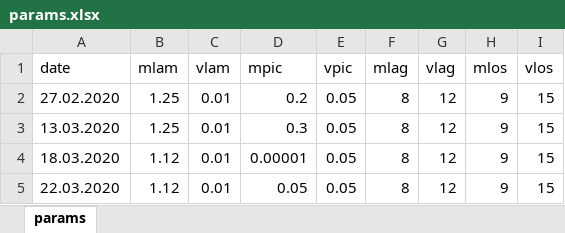
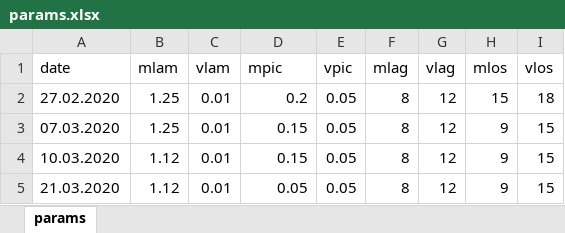
Before and after one commit to kilou/COVID19, an Excel workbook: params.xlsx, sheet params, drawn as a sheet; values as stored, in another font and other column widths than the file's, no borders; the diff names each change by its address in the sheet, - before the commit and + after, or states it on an @@ line.

Commit message:
Added params_test.csv and functions_test.r

```diff
--- a/params.xlsx (sheet params)
+++ b/params.xlsx (sheet params)
-H2 (mlos): 9
+H2 (mlos): 15
-I2 (vlos): 15
+I2 (vlos): 18
-A3 (date): 13.03.2020
+A3 (date): 07.03.2020
-D3 (mpic): 0.3
+D3 (mpic): 0.15
-A4 (date): 18.03.2020
+A4 (date): 10.03.2020
-D4 (mpic): 0.00001
+D4 (mpic): 0.15
-A5 (date): 22.03.2020
+A5 (date): 21.03.2020
```
Also changed, not shown: 2 other files.
